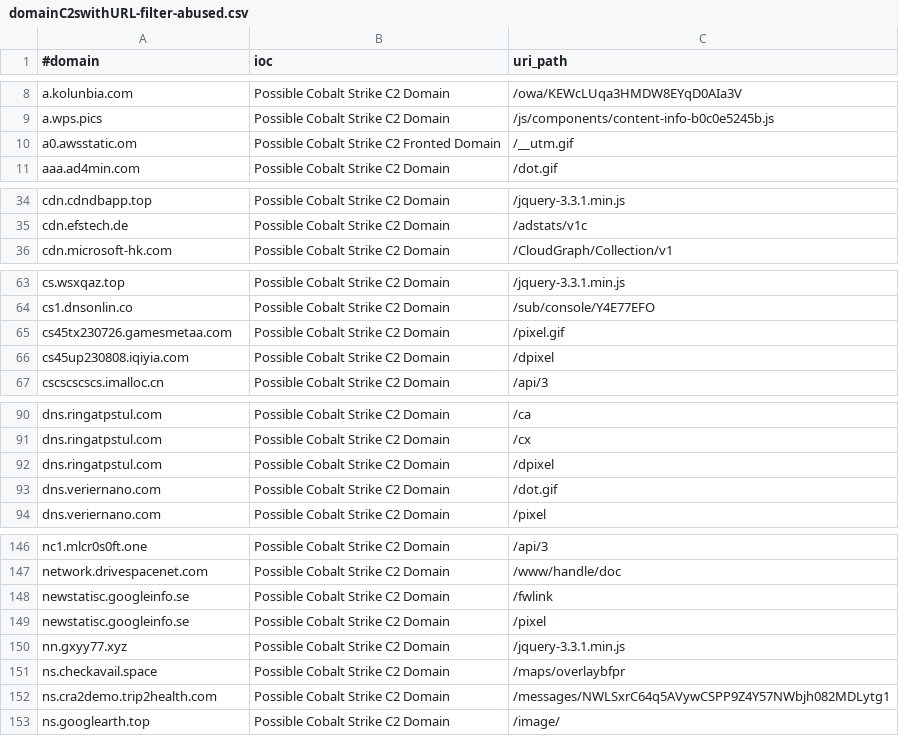
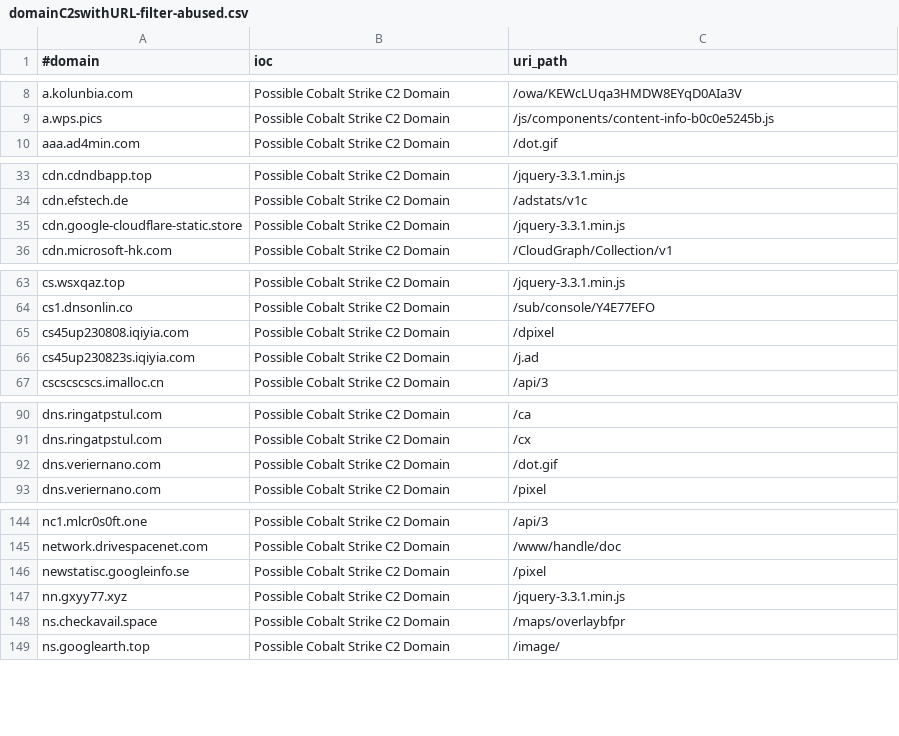
Before and after one commit to ElCapitanXSec/C2IntelFeeds, a CSV file: feeds/domainC2swithURL-filter-abused.csv, drawn as a sheet; only a part is shown, gaps mark what is left out; the diff covers the shown part only.

```diff
--- a/feeds/domainC2swithURL-filter-abused.csv
+++ b/feeds/domainC2swithURL-filter-abused.csv
@@ -9,3 +9,2 @@ a.kolunbia.com,Possible Cobalt Strike C2 Domain,/owa/KEWcLUqa3HMDW8EYqD0AIa3V
 a.wps.pics,Possible Cobalt Strike C2 Domain,/js/components/content-info-b0c0e5245b.js
-a0.awsstatic.om,Possible Cobalt Strike C2 Fronted Domain,/__utm.gif
 aaa.ad4min.com,Possible Cobalt Strike C2 Domain,/dot.gif
@@ -35,2 +34,3 @@ cdn.cdndbapp.top,Possible Cobalt Strike C2 Domain,/jquery-3.3.1.min.js
 cdn.efstech.de,Possible Cobalt Strike C2 Domain,/adstats/v1c
+cdn.google-cloudflare-static.store,Possible Cobalt Strike C2 Domain,/jquery-3.3.1.min.js
 cdn.microsoft-hk.com,Possible Cobalt Strike C2 Domain,/CloudGraph/Collection/v1
@@ -64,4 +64,4 @@ cs.wsxqaz.top,Possible Cobalt Strike C2 Domain,/jquery-3.3.1.min.js
 cs1.dnsonlin.co,Possible Cobalt Strike C2 Domain,/sub/console/Y4E77EFO
-cs45tx230726.gamesmetaa.com,Possible Cobalt Strike C2 Domain,/pixel.gif
 cs45up230808.iqiyia.com,Possible Cobalt Strike C2 Domain,/dpixel
+cs45up230823s.iqiyia.com,Possible Cobalt Strike C2 Domain,/j.ad
 cscscscscs.imalloc.cn,Possible Cobalt Strike C2 Domain,/api/3
@@ -91,3 +91,2 @@ dns.ringatpstul.com,Possible Cobalt Strike C2 Domain,/ca
 dns.ringatpstul.com,Possible Cobalt Strike C2 Domain,/cx
-dns.ringatpstul.com,Possible Cobalt Strike C2 Domain,/dpixel
 dns.veriernano.com,Possible Cobalt Strike C2 Domain,/dot.gif
@@ -147,3 +145,2 @@ nc1.mlcr0s0ft.one,Possible Cobalt Strike C2 Domain,/api/3
 network.drivespacenet.com,Possible Cobalt Strike C2 Domain,/www/handle/doc
-newstatisc.googleinfo.se,Possible Cobalt Strike C2 Domain,/fwlink
 newstatisc.googleinfo.se,Possible Cobalt Strike C2 Domain,/pixel
@@ -151,3 +148,2 @@ nn.gxyy77.xyz,Possible Cobalt Strike C2 Domain,/jquery-3.3.1.min.js
 ns.checkavail.space,Possible Cobalt Strike C2 Domain,/maps/overlaybfpr
-ns.cra2demo.trip2health.com,Possible Cobalt Strike C2 Domain,/messages/NWLSxrC64q5AVywCSPP9Z4Y57NWbjh082MDLytg1
 ns.googlearth.top,Possible Cobalt Strike C2 Domain,/image/
```
Also changed, not shown: 5 removed rows elsewhere in this file, feeds/IPC2s-30day.csv, feeds/domainC2swithURL.csv, 19 other files.
